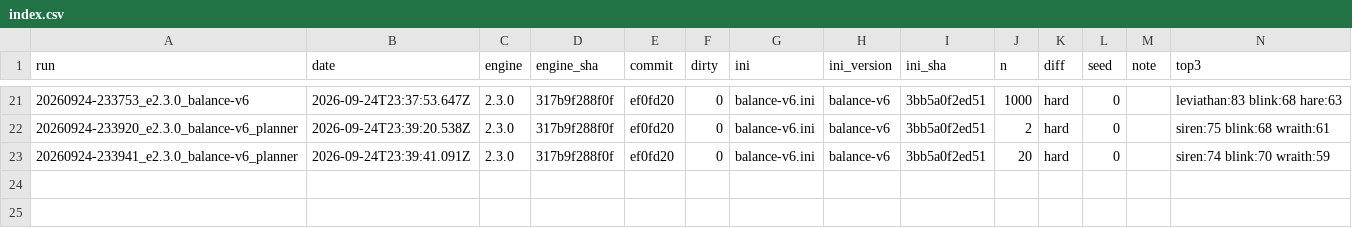
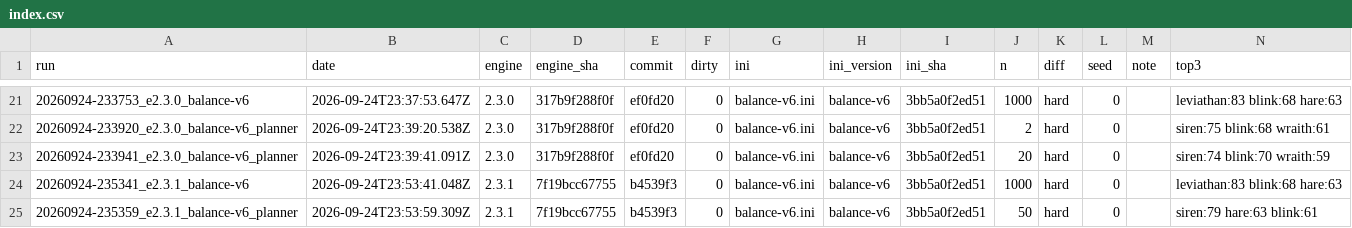
Before and after one commit to BurningDaylight/arabella-tank-duel, a CSV file: tools/melee-bench/runs/index.csv, drawn as a sheet; only a part is shown, gaps mark what is left out; the diff names each change by its address in the sheet, - before the commit and + after, or states it on an @@ line.

Commit message:
Engine 2.3.2: planner time pressure against stalls; skip planning when far from the enemy

```diff
--- a/tools/melee-bench/runs/index.csv
+++ b/tools/melee-bench/runs/index.csv
+row 24: 20260924-235341_e2.3.1_balance-v6 | 2026-09-24T23:53:41.048Z | 2.3.1 | 7f19bcc67755 | b4539f3 | 0 | balance-v6.ini | balance-v6 | 3bb5a0f2ed51 | 1000 | hard | 0 |  | leviathan:83 blink:68 hare:63
+row 25: 20260924-235359_e2.3.1_balance-v6_planner | 2026-09-24T23:53:59.309Z | 2.3.1 | 7f19bcc67755 | b4539f3 | 0 | balance-v6.ini | balance-v6 | 3bb5a0f2ed51 | 50 | hard | 0 |  | siren:79 hare:63 blink:61
```
Also changed, not shown: 1 other file.
